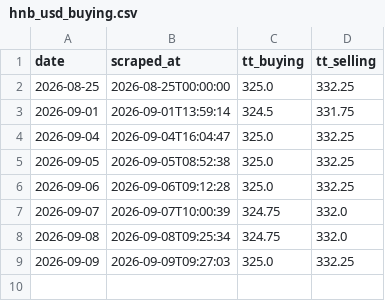
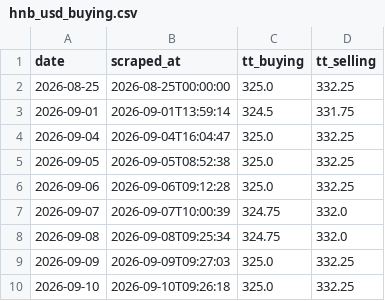
Before and after one commit to DaniduWijendra/exchange-rate-service, a CSV file: hnb_usd_buying.csv, drawn as a sheet.

```diff
--- a/hnb_usd_buying.csv
+++ b/hnb_usd_buying.csv
@@ -9 +9,2 @@ date,scraped_at,tt_buying,tt_selling
 2026-09-09,2026-09-09T09:27:03,325.0,332.25
+2026-09-10,2026-09-10T09:26:18,325.0,332.25
```
